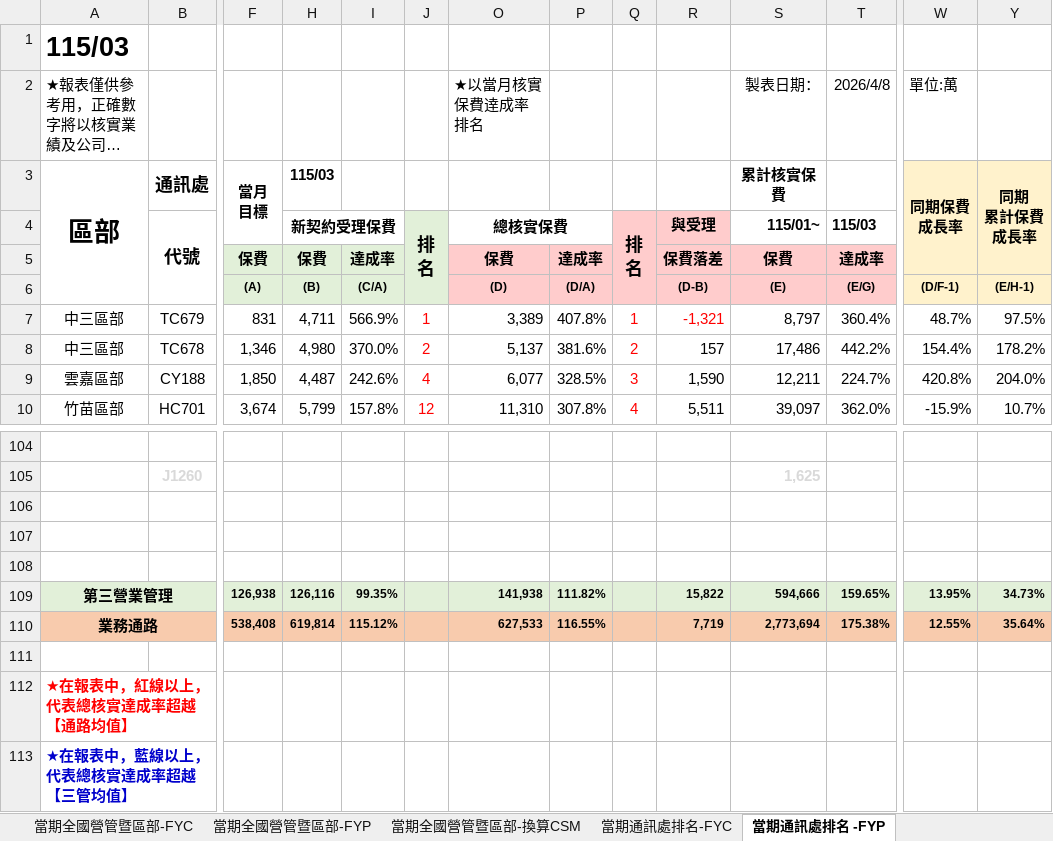
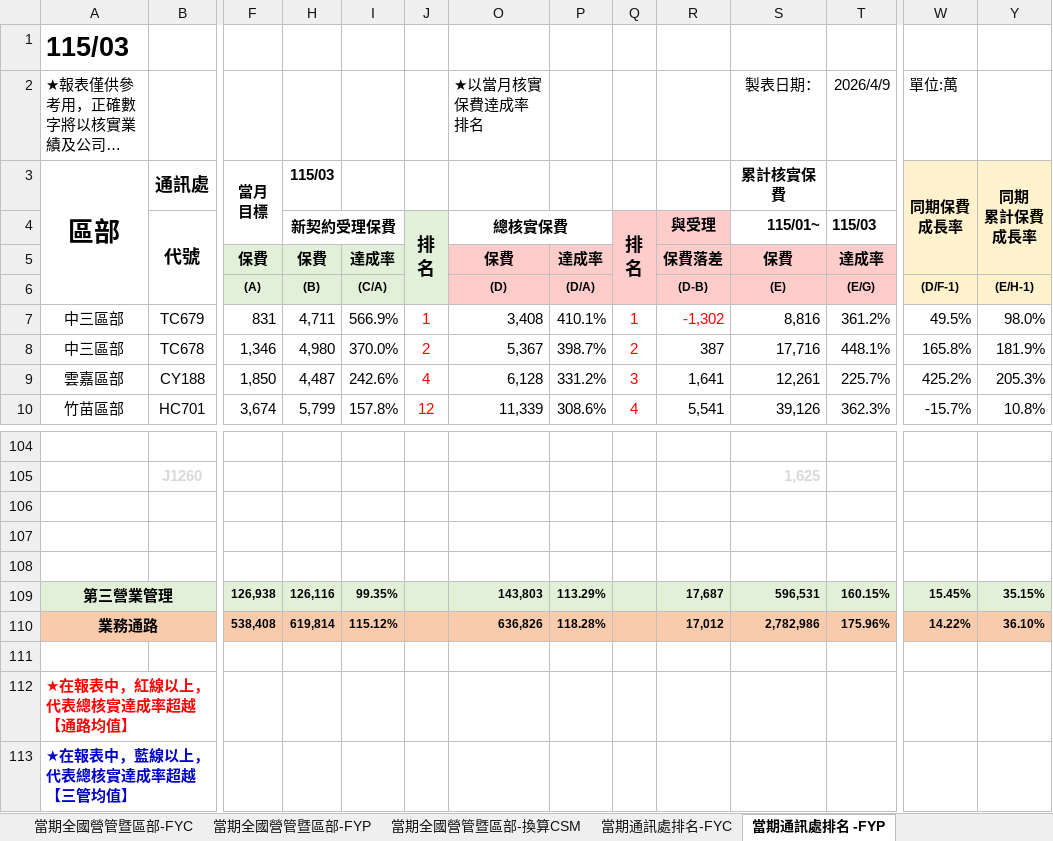
Before and after one commit to nehemiah1205/fubon-dashboard, an Excel workbook: data_fyc.xlsx, sheet 當期通訊處排名 -FYP, drawn as a sheet; only a part is shown, gaps mark what is left out; long unchanged cells end in …; values as stored, in another font and other column widths than the file's, no borders; charts and pictures and conditional formats not drawn; removed rows and columns are numbered as before the commit, all else as after; rows hold the shown columns only; the diff covers the shown part only; the diff names each change by its address in the sheet, - before the commit and + after, or states it on an @@ line.

```diff
--- a/data_fyc.xlsx (sheet 當期通訊處排名 -FYP)
+++ b/data_fyc.xlsx (sheet 當期通訊處排名 -FYP)
-T2 (115/03): 2026/4/8
+T2 (115/03): 2026/4/9
-O7 (總核實保費): 3,389
+O7 (總核實保費): 3,408
-P7: 407.8%
+P7: 410.1%
-R7 (與受理): -1,321
+R7 (與受理): -1,302
-S7 (115/01~): 8,797
+S7 (115/01~): 8,816
-T7 (115/03): 360.4%
+T7 (115/03): 361.2%
-W7: 48.7%
+W7: 49.5%
-Y7: 97.5%
+Y7: 98.0%
-O8 (總核實保費): 5,137
+O8 (總核實保費): 5,367
-P8: 381.6%
+P8: 398.7%
-R8 (與受理): 157
+R8 (與受理): 387
-S8 (115/01~): 17,486
+S8 (115/01~): 17,716
-T8 (115/03): 442.2%
+T8 (115/03): 448.1%
-W8: 154.4%
+W8: 165.8%
-Y8: 178.2%
+Y8: 181.9%
-O9 (總核實保費): 6,077
+O9 (總核實保費): 6,128
-P9: 328.5%
+P9: 331.2%
-R9 (與受理): 1,590
+R9 (與受理): 1,641
-S9 (115/01~): 12,211
+S9 (115/01~): 12,261
-T9 (115/03): 224.7%
+T9 (115/03): 225.7%
-W9: 420.8%
+W9: 425.2%
-Y9: 204.0%
+Y9: 205.3%
-O10 (總核實保費): 11,310
+O10 (總核實保費): 11,339
-P10: 307.8%
+P10: 308.6%
-R10 (與受理): 5,511
+R10 (與受理): 5,541
-S10 (115/01~): 39,097
+S10 (115/01~): 39,126
-T10 (115/03): 362.0%
+T10 (115/03): 362.3%
-W10: -15.9%
+W10: -15.7%
-Y10: 10.7%
+Y10: 10.8%
-row 109: 第三營業管理 |  | 126,938 | 126,116 | 99.35% |  | 141,938 | 111.82% |  | 15,822 | 594,666 | 159.65% | 13.95% | 34.73%
-row 110: 業務通路 |  | 538,408 | 619,814 | 115.12% |  | 627,533 | 116.55% |  | 7,719 | 2,773,694 | 175.38% | 12.55% | 35.64%
+row 109: 第三營業管理 |  | 126,938 | 126,116 | 99.35% |  | 143,803 | 113.29% |  | 17,687 | 596,531 | 160.15% | 15.45% | 35.15%
+row 110: 業務通路 |  | 538,408 | 619,814 | 115.12% |  | 636,826 | 118.28% |  | 17,012 | 2,782,986 | 175.96% | 14.22% | 36.10%
```
Also changed, not shown: 19 added rows, 19 removed rows, 339 edited cells and cell formats elsewhere in this sheet, sheet 個人排名_FYC, sheet 當期通訊處排名-FYC, sheet 當期通訊處排名-換算CSM, sheet 當期全國營管暨區部-FYC, sheet 當期全國營管暨區部-換算CSM, sheet 當期全國營管暨區部-FYP, hidden cells, charts or pictures.
